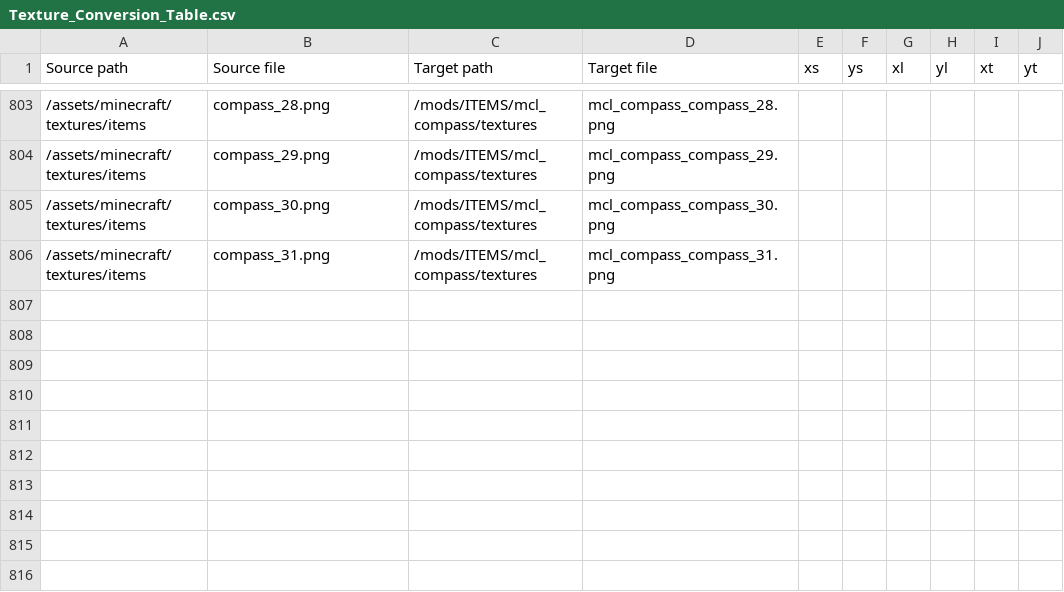
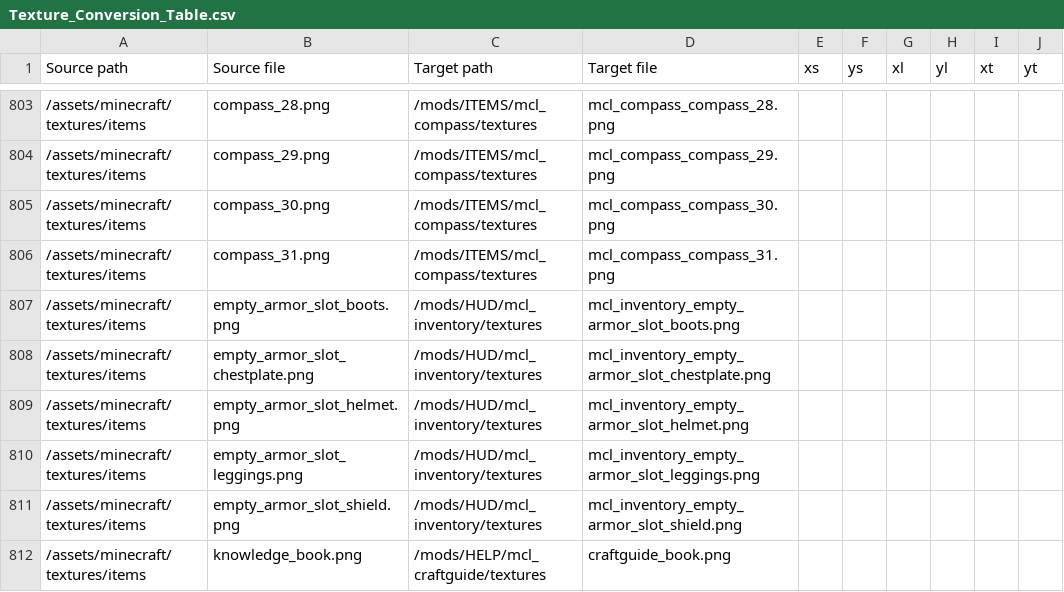
Before and after one commit to VoxeLibre/VoxeLibre, a CSV file: tools/Texture_Conversion_Table.csv, drawn as a sheet; only a part is shown, gaps mark what is left out.

Commit message:
Add armor slot icons and craftbook to conversion

```diff
--- a/tools/Texture_Conversion_Table.csv
+++ b/tools/Texture_Conversion_Table.csv
@@ -806 +806,7 @@ Source path,Source file,Target path,Target file,xs,ys,xl,yl,xt,yt
 /assets/minecraft/textures/items,compass_31.png,/mods/ITEMS/mcl_compass/textures,mcl_compass_compass_31.png,,,,,,
+/assets/minecraft/textures/items,empty_armor_slot_boots.png,/mods/HUD/mcl_inventory/textures,mcl_inventory_empty_armor_slot_boots.png,,,,,,
+/assets/minecraft/textures/items,empty_armor_slot_chestplate.png,/mods/HUD/mcl_inventory/textures,mcl_inventory_empty_armor_slot_chestplate.png,,,,,,
+/assets/minecraft/textures/items,empty_armor_slot_helmet.png,/mods/HUD/mcl_inventory/textures,mcl_inventory_empty_armor_slot_helmet.png,,,,,,
+/assets/minecraft/textures/items,empty_armor_slot_leggings.png,/mods/HUD/mcl_inventory/textures,mcl_inventory_empty_armor_slot_leggings.png,,,,,,
+/assets/minecraft/textures/items,empty_armor_slot_shield.png,/mods/HUD/mcl_inventory/textures,mcl_inventory_empty_armor_slot_shield.png,,,,,,
+/assets/minecraft/textures/items,knowledge_book.png,/mods/HELP/mcl_craftguide/textures,craftguide_book.png,,,,,,
```
